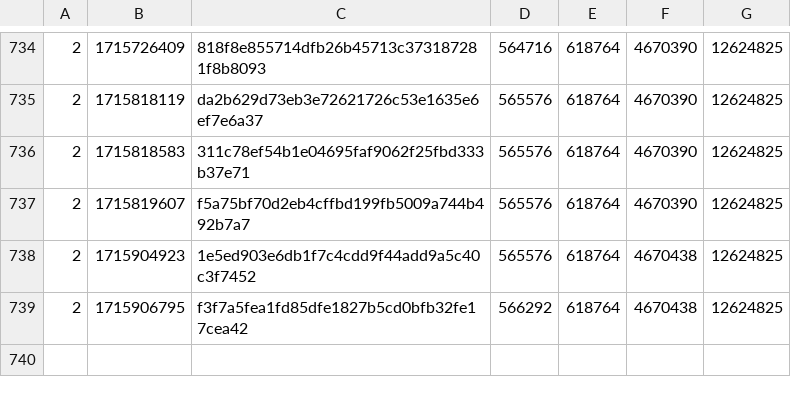
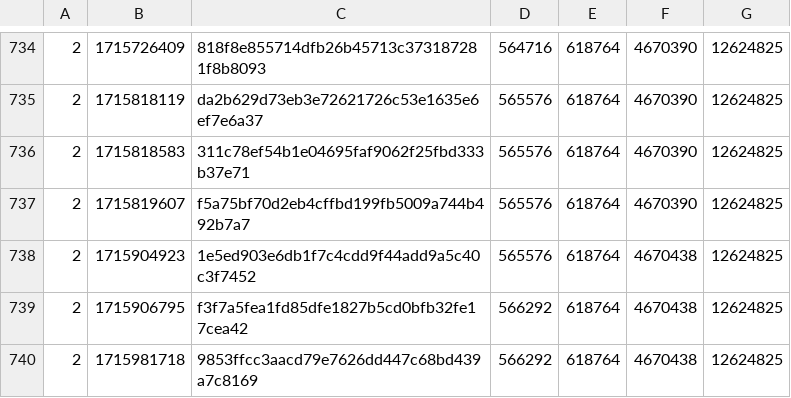
Before and after one commit to SAT-R/sa2, a CSV file: reports/progress-sa2-nonmatching.csv, drawn as a sheet; only a part is shown, gaps mark what is left out.

```diff
--- a/reports/progress-sa2-nonmatching.csv
+++ b/reports/progress-sa2-nonmatching.csv
@@ -739 +739,2 @@
 2,1715906795,f3f7a5fea1fd85dfe1827b5cd0bfb32fe17cea42,566292,618764,4670438,12624825
+2,1715981718,9853ffcc3aacd79e7626dd447c68bd439a7c8169,566292,618764,4670438,12624825
```
Also changed, not shown: reports/progress-sa2-matching.csv, 1 other file.
